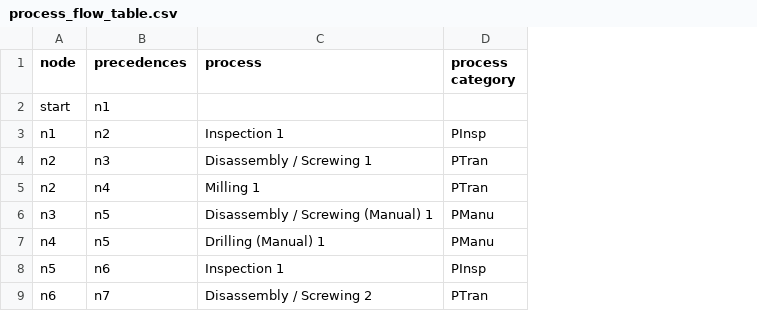
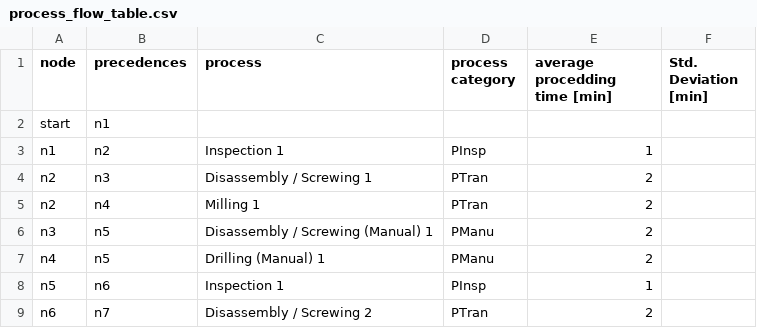
Before and after one commit to jensbeckerAA/Benchmark-Problem-for-Capacity-Planning-in-Remanufacturing, a CSV file: process_flow_table.csv, drawn as a sheet; only a part is shown; the diff names each change by its address in the sheet, - before the commit and + after, or states it on an @@ line.

Commit message:
Update process_flow_table.csv

```diff
--- a/process_flow_table.csv
+++ b/process_flow_table.csv
+column E (average procedding time [min]), rows 3-9: 1 | 2 | 2 | 2 | 2 | 1 | 2
+column F (Std. Deviation [min]), empty
```
